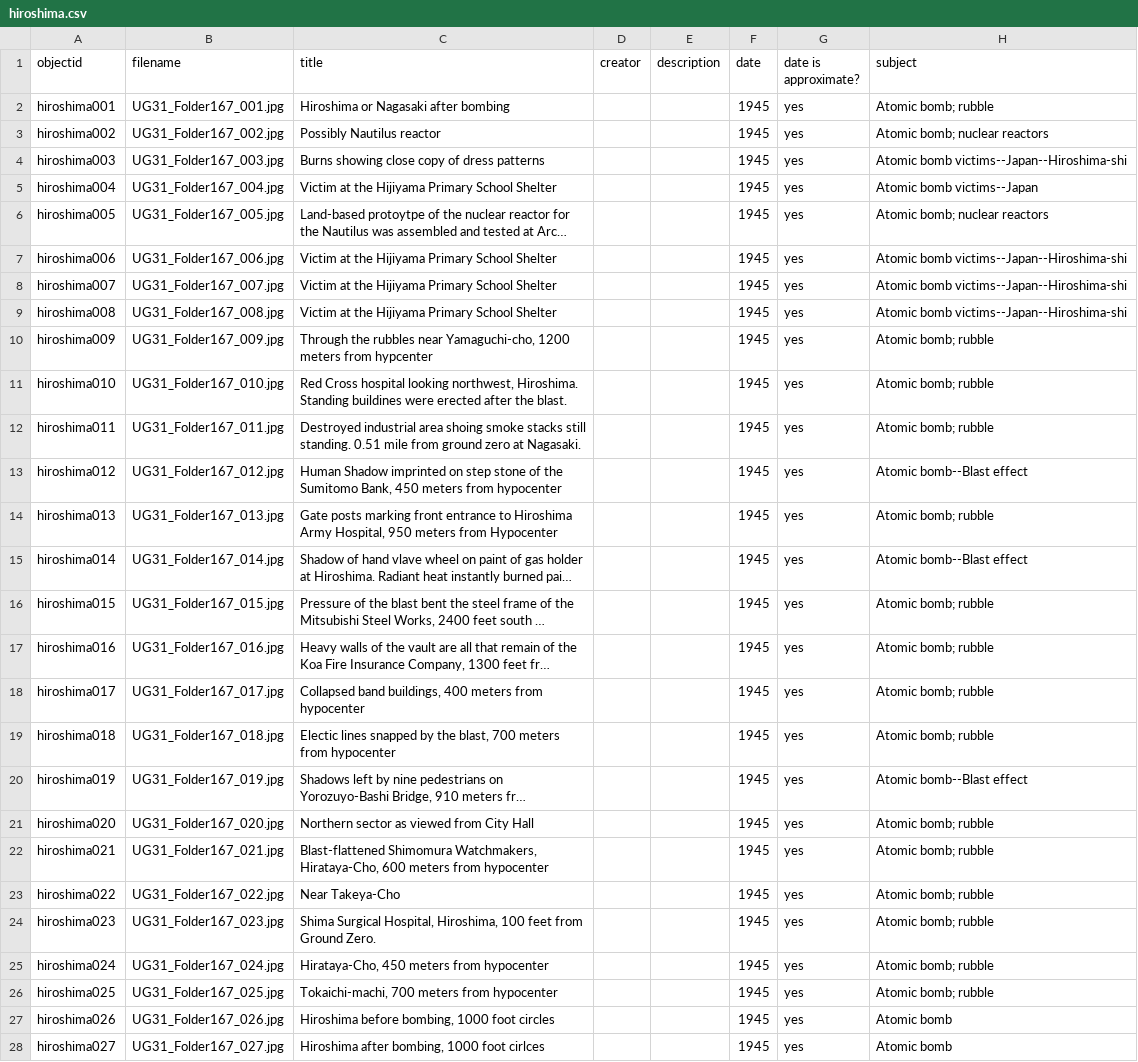
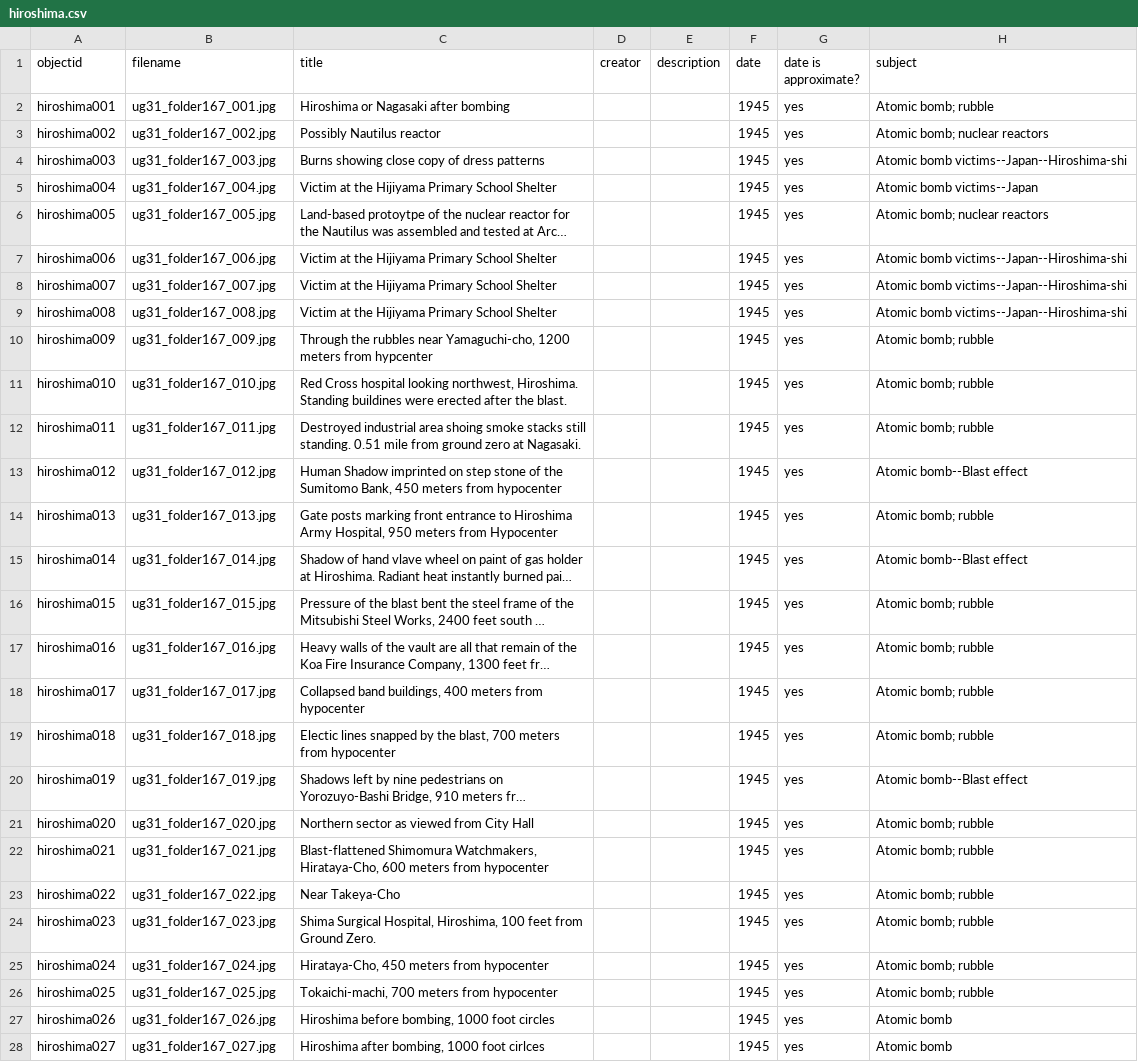
Before and after one commit to uidaholib/collectionbuilder-sa-spec-exhibits, a CSV file: _data/hiroshima.csv, drawn as a sheet; only a part is shown; long unchanged cells end in …; the diff covers the shown part only; the diff names each change by its address in the sheet, - before the commit and + after, or states it on an @@ line.

Commit message:
lower case filenames

```diff
--- a/_data/hiroshima.csv
+++ b/_data/hiroshima.csv
-B2 (filename): UG31_Folder167_001.jpg
+B2 (filename): ug31_folder167_001.jpg
-B3 (filename): UG31_Folder167_002.jpg
+B3 (filename): ug31_folder167_002.jpg
-B4 (filename): UG31_Folder167_003.jpg
+B4 (filename): ug31_folder167_003.jpg
-B5 (filename): UG31_Folder167_004.jpg
+B5 (filename): ug31_folder167_004.jpg
-B6 (filename): UG31_Folder167_005.jpg
+B6 (filename): ug31_folder167_005.jpg
-B7 (filename): UG31_Folder167_006.jpg
+B7 (filename): ug31_folder167_006.jpg
-B8 (filename): UG31_Folder167_007.jpg
+B8 (filename): ug31_folder167_007.jpg
-B9 (filename): UG31_Folder167_008.jpg
+B9 (filename): ug31_folder167_008.jpg
-B10 (filename): UG31_Folder167_009.jpg
+B10 (filename): ug31_folder167_009.jpg
-B11 (filename): UG31_Folder167_010.jpg
+B11 (filename): ug31_folder167_010.jpg
-B12 (filename): UG31_Folder167_011.jpg
+B12 (filename): ug31_folder167_011.jpg
-B13 (filename): UG31_Folder167_012.jpg
+B13 (filename): ug31_folder167_012.jpg
-B14 (filename): UG31_Folder167_013.jpg
+B14 (filename): ug31_folder167_013.jpg
-B15 (filename): UG31_Folder167_014.jpg
+B15 (filename): ug31_folder167_014.jpg
-B16 (filename): UG31_Folder167_015.jpg
+B16 (filename): ug31_folder167_015.jpg
-B17 (filename): UG31_Folder167_016.jpg
+B17 (filename): ug31_folder167_016.jpg
-B18 (filename): UG31_Folder167_017.jpg
+B18 (filename): ug31_folder167_017.jpg
-B19 (filename): UG31_Folder167_018.jpg
+B19 (filename): ug31_folder167_018.jpg
-B20 (filename): UG31_Folder167_019.jpg
+B20 (filename): ug31_folder167_019.jpg
-B21 (filename): UG31_Folder167_020.jpg
+B21 (filename): ug31_folder167_020.jpg
-B22 (filename): UG31_Folder167_021.jpg
+B22 (filename): ug31_folder167_021.jpg
-B23 (filename): UG31_Folder167_022.jpg
+B23 (filename): ug31_folder167_022.jpg
-B24 (filename): UG31_Folder167_023.jpg
+B24 (filename): ug31_folder167_023.jpg
-B25 (filename): UG31_Folder167_024.jpg
+B25 (filename): ug31_folder167_024.jpg
-B26 (filename): UG31_Folder167_025.jpg
+B26 (filename): ug31_folder167_025.jpg
-B27 (filename): UG31_Folder167_026.jpg
+B27 (filename): ug31_folder167_026.jpg
-B28 (filename): UG31_Folder167_027.jpg
+B28 (filename): ug31_folder167_027.jpg
```
Also changed, not shown: 59 edited cells elsewhere in this file.
